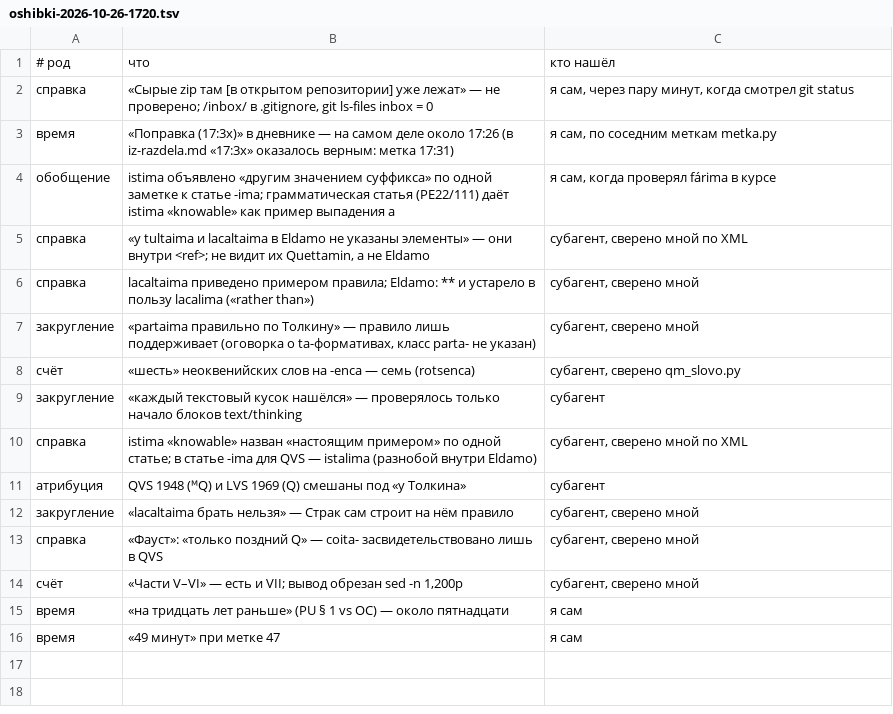
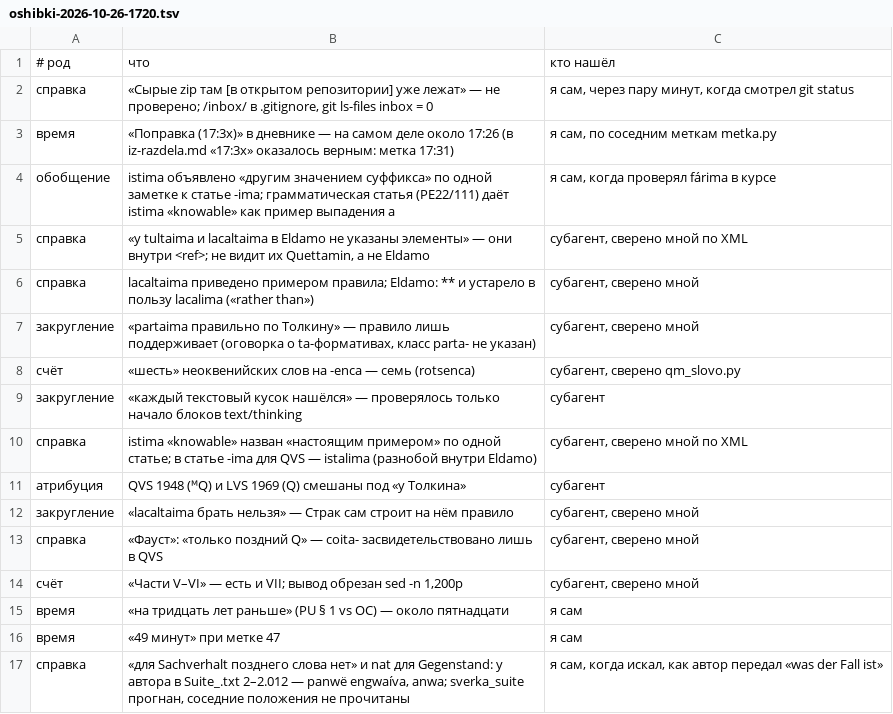
Before and after one commit to Ranatar/diarai, a TSV file: proekty/rody-oshibok/oshibki-2026-10-26-1720.tsv, drawn as a sheet.

Commit message:
Трактат и письмо: термины автора; правило; реестр

```diff
--- a/proekty/rody-oshibok/oshibki-2026-10-26-1720.tsv
+++ b/proekty/rody-oshibok/oshibki-2026-10-26-1720.tsv
@@ -16 +16,2 @@
 время	«49 минут» при метке 47	я сам
+справка	«для Sachverhalt позднего слова нет» и nat для Gegenstand: у автора в Suite_.txt 2–2.012 — panwë engwaíva, anwa; sverka_suite прогнан, соседние положения не прочитаны	я сам, когда искал, как автор передал «was der Fall ist»
```
Also changed, not shown: 4 other files.
